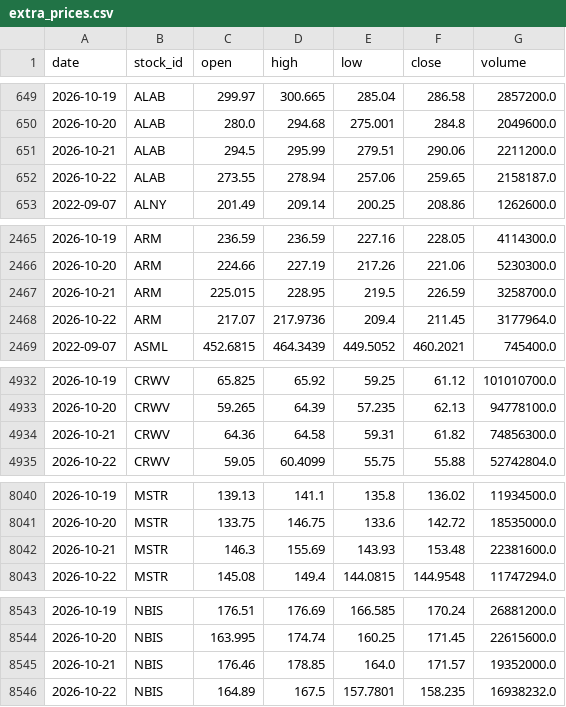
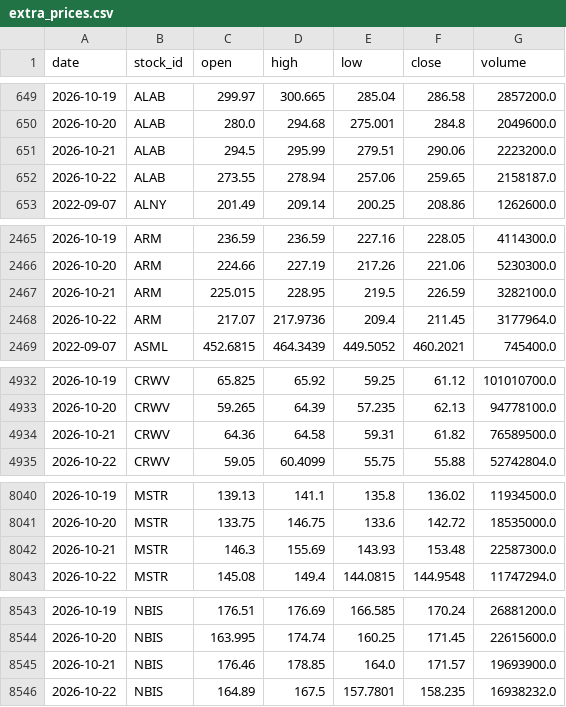
Before and after one commit to LiSh-chen/ForClaude, a CSV file: stock-derby/data/extra_prices.csv, drawn as a sheet; only a part is shown, gaps mark what is left out; the diff covers the shown part only.

```diff
--- a/stock-derby/data/extra_prices.csv
+++ b/stock-derby/data/extra_prices.csv
@@ -650,3 +650,3 @@ date,stock_id,open,high,low,close,volume
 2026-10-20,ALAB,280.0,294.68,275.001,284.8,2049600.0
-2026-10-21,ALAB,294.5,295.99,279.51,290.06,2211200.0
+2026-10-21,ALAB,294.5,295.99,279.51,290.06,2223200.0
 2026-10-22,ALAB,273.55,278.94,257.06,259.65,2158187.0
@@ -2466,3 +2466,3 @@ date,stock_id,open,high,low,close,volume
 2026-10-20,ARM,224.66,227.19,217.26,221.06,5230300.0
-2026-10-21,ARM,225.015,228.95,219.5,226.59,3258700.0
+2026-10-21,ARM,225.015,228.95,219.5,226.59,3282100.0
 2026-10-22,ARM,217.07,217.9736,209.4,211.45,3177964.0
@@ -4933,3 +4933,3 @@ date,stock_id,open,high,low,close,volume
 2026-10-20,CRWV,59.265,64.39,57.235,62.13,94778100.0
-2026-10-21,CRWV,64.36,64.58,59.31,61.82,74856300.0
+2026-10-21,CRWV,64.36,64.58,59.31,61.82,76589500.0
 2026-10-22,CRWV,59.05,60.4099,55.75,55.88,52742804.0
@@ -8041,3 +8041,3 @@ date,stock_id,open,high,low,close,volume
 2026-10-20,MSTR,133.75,146.75,133.6,142.72,18535000.0
-2026-10-21,MSTR,146.3,155.69,143.93,153.48,22381600.0
+2026-10-21,MSTR,146.3,155.69,143.93,153.48,22587300.0
 2026-10-22,MSTR,145.08,149.4,144.0815,144.9548,11747294.0
@@ -8544,3 +8544,3 @@ date,stock_id,open,high,low,close,volume
 2026-10-20,NBIS,163.995,174.74,160.25,171.45,22615600.0
-2026-10-21,NBIS,176.46,178.85,164.0,171.57,19352000.0
+2026-10-21,NBIS,176.46,178.85,164.0,171.57,19693900.0
 2026-10-22,NBIS,164.89,167.5,157.7801,158.235,16938232.0
```
Also changed, not shown: 4 edited cells elsewhere in this file, stock-derby/data/extra_earnings.csv, 2 other files.
